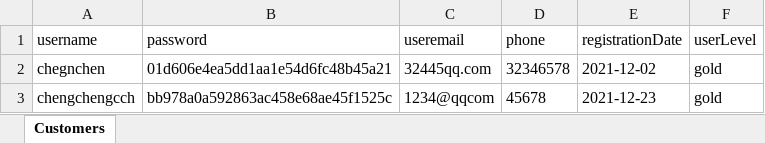
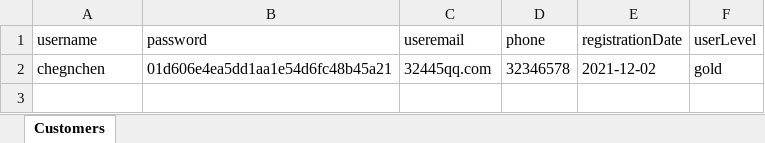
Before and after one commit to wanliychen/ManageSystem1.2, an Excel workbook: customers.xlsx, sheet Customers, drawn as a sheet; values as stored, in another font and other column widths than the file's, no borders; the diff names each change by its address in the sheet, - before the commit and + after, or states it on an @@ line.

```diff
--- a/customers.xlsx (sheet Customers)
+++ b/customers.xlsx (sheet Customers)
-row 3: chengchengcch | bb978a0a592863ac458e68ae45f1525c | 1234@qqcom | 45678 | 2021-12-23 | gold
```
Also changed, not shown: admins.xlsx, products.xlsx, 3 other files.
